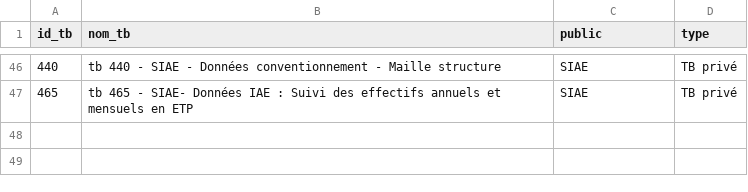
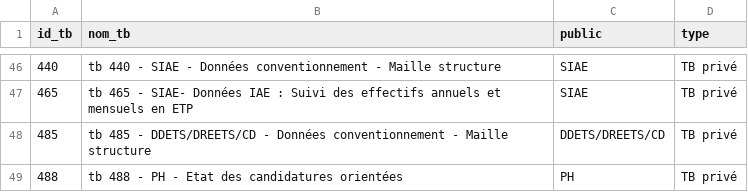
Before and after one commit to gip-inclusion/pilotage-airflow, a CSV file: dbt/seeds/pilotage_interne/metabase_dashboards.csv, drawn as a sheet; only a part is shown, gaps mark what is left out; the diff names each change by its address in the sheet, - before the commit and + after, or states it on an @@ line.

Commit message:
add 2 dashboards to stats

```diff
--- a/dbt/seeds/pilotage_interne/metabase_dashboards.csv
+++ b/dbt/seeds/pilotage_interne/metabase_dashboards.csv
+row 48: 485 | tb 485 - DDETS/DREETS/CD - Données conventionnement - Maille structure | DDETS/DREETS/CD | TB privé
+row 49: 488 | tb 488 - PH - Etat des candidatures orientées | PH | TB privé
```
